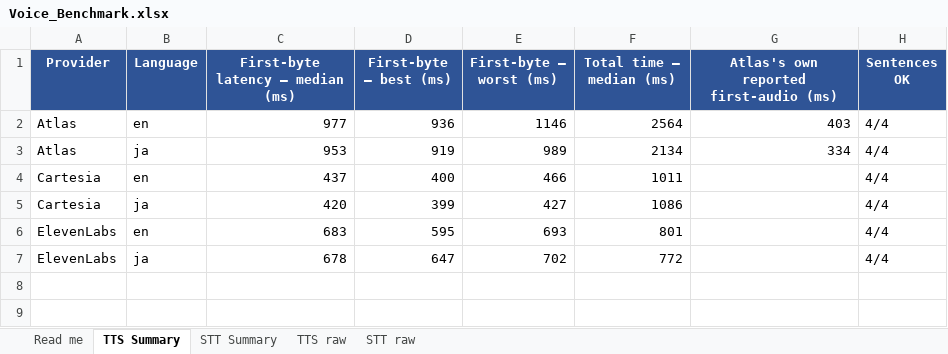
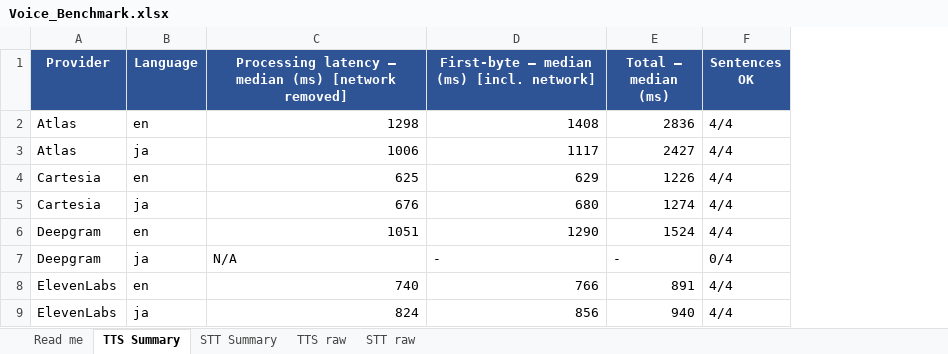
Before and after one commit to jayant200803/Daily-test, an Excel workbook: benchmark/Voice_Benchmark.xlsx, sheet TTS Summary, drawn as a sheet; values as stored, in another font and other column widths than the file's, no borders; removed rows and columns are numbered as before the commit, all else as after; the diff names each change by its address in the sheet, - before the commit and + after, or states it on an @@ line.

```diff
--- a/benchmark/Voice_Benchmark.xlsx (sheet TTS Summary)
+++ b/benchmark/Voice_Benchmark.xlsx (sheet TTS Summary)
-column C (First-byte latency — median (ms)), rows 2-7: 977 | 953 | 437 | 420 | 683 | 678
-column D (First-byte — best (ms)), rows 2-7: 936 | 919 | 400 | 399 | 595 | 647
-column E (First-byte — worst (ms)), rows 2-7: 1146 | 989 | 466 | 427 | 693 | 702
-column F (Total time — median (ms)), rows 2-7: 2564 | 2134 | 1011 | 1086 | 801 | 772
-column G, rows 1-3: Atlas's own reported first-audio (ms) | 403 | 334
+column C, rows 1-5: Processing latency — median (ms) [network removed] | 1298 | 1006 | 625 | 676; rows 8-9: 740 | 824
+column D, rows 1-5: First-byte — median (ms) [incl. network] | 1408 | 1117 | 629 | 680; rows 8-9: 766 | 856
+column E (Total — median (ms)), rows 2-5: 2836 | 2427 | 1226 | 1274; rows 8-9: 891 | 940
+row 6: Deepgram | en | 1051 | 1290 | 1524 | 4/4
+row 7: Deepgram | ja | N/A | - | - | 0/4
```
Also changed, not shown: sheet STT raw, sheet TTS raw, sheet Read me, sheet STT Summary, 1 other file.
